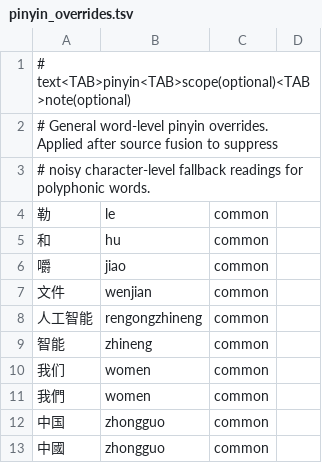
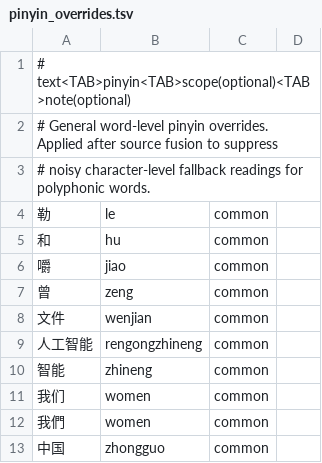
Before and after one commit to shenmin/cassotis-lexicon, a TSV file: manifests/pinyin_overrides.tsv, drawn as a sheet; only a part is shown; the shorter side is filled out with more unchanged rows; the diff names each change by its address in the sheet, - before the commit and + after, or states it on an @@ line.

```diff
--- a/manifests/pinyin_overrides.tsv
+++ b/manifests/pinyin_overrides.tsv
+row 7: 曾 | zeng | common
```
Also changed, not shown: manifests/curated_daily_phrases.tsv, 10 other files.
